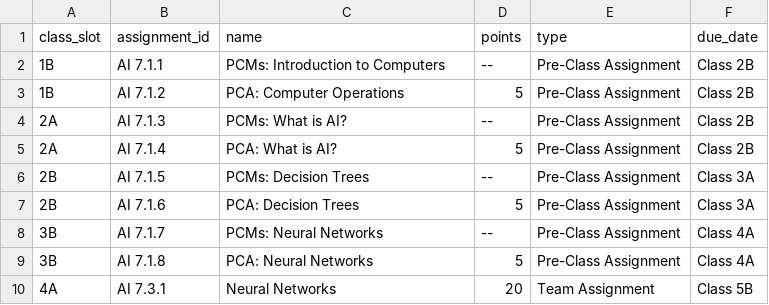
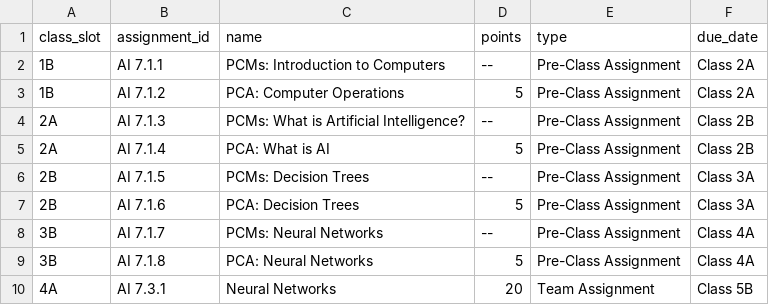
Before and after one commit to Purdue-FYE/engr-13100-2026-fall, a CSV file: source/Part_00_Course_Resources/course_schedule/schedule_assignments.csv, drawn as a sheet; only a part is shown.

```diff
--- a/source/Part_00_Course_Resources/course_schedule/schedule_assignments.csv
+++ b/source/Part_00_Course_Resources/course_schedule/schedule_assignments.csv
@@ -1,6 +1,6 @@
 class_slot,assignment_id,name,points,type,due_date
-1B        , AI 7.1.1     , PCMs: Introduction to Computers                    , --    , Pre-Class Assignment , Class 2B
-1B        , AI 7.1.2     , PCA: Computer Operations                           , 5     , Pre-Class Assignment , Class 2B
-2A        , AI 7.1.3     , PCMs: What is AI?                                  , --    , Pre-Class Assignment , Class 2B
-2A        , AI 7.1.4     , PCA: What is AI?                                   , 5     , Pre-Class Assignment , Class 2B
+1B        , AI 7.1.1     , PCMs: Introduction to Computers                    , --    , Pre-Class Assignment , Class 2A
+1B        , AI 7.1.2     , PCA: Computer Operations                           , 5     , Pre-Class Assignment , Class 2A
+2A        , AI 7.1.3     , PCMs: What is Artificial Intelligence?             , --    , Pre-Class Assignment , Class 2B
+2A        , AI 7.1.4     , PCA: What is AI                                    , 5     , Pre-Class Assignment , Class 2B
 2B        , AI 7.1.5     , PCMs: Decision Trees                               , --    , Pre-Class Assignment , Class 3A
```
Also changed, not shown: 12 other files.
